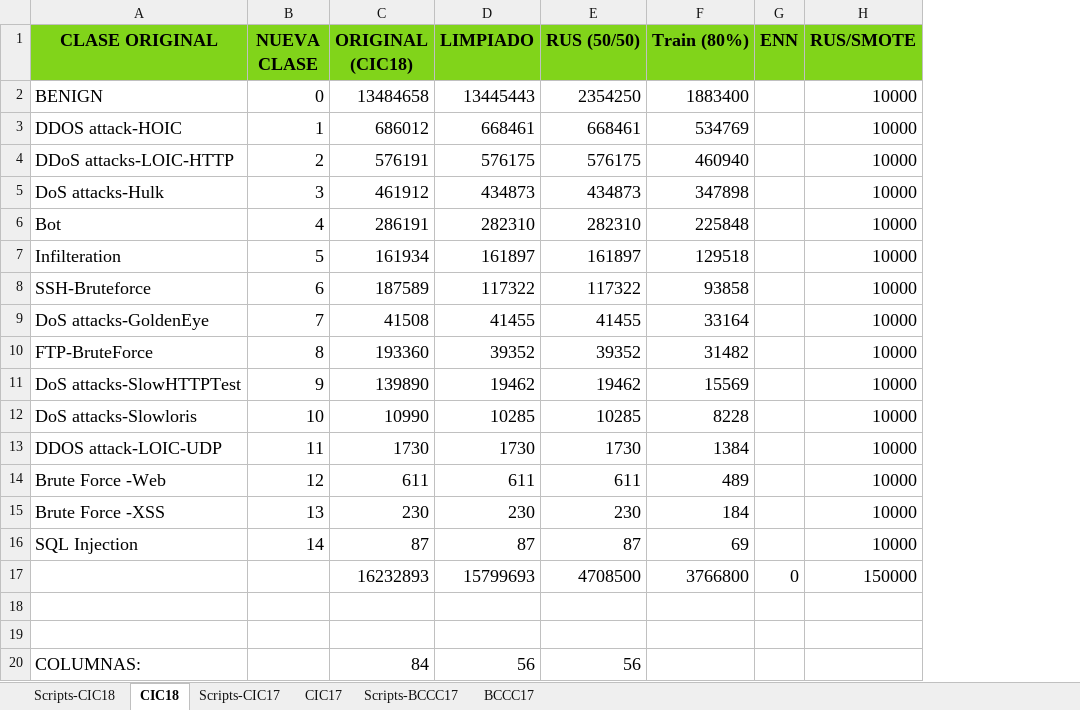
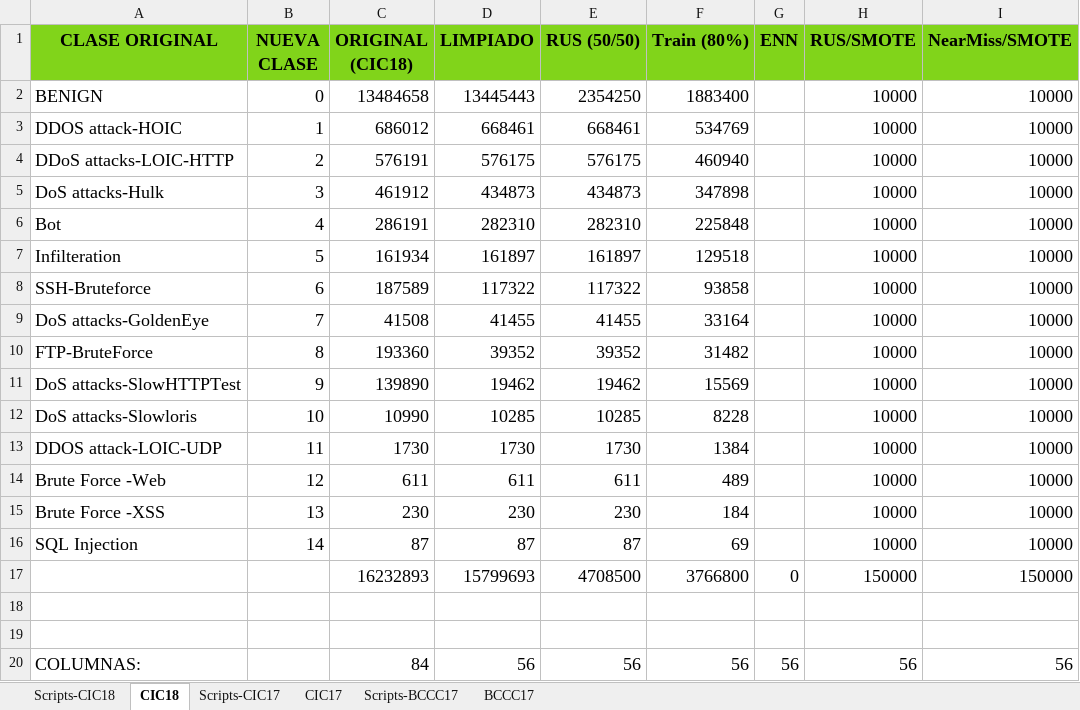
Before and after one commit to lamux04/BECA-INVESTIGACION, an Excel workbook: 02_datasets/metadata/METADATA.xlsx, sheet CIC18, drawn as a sheet; values as stored, in another font and other column widths than the file's, no borders; the diff names each change by its address in the sheet, - before the commit and + after, or states it on an @@ line.

```diff
--- a/02_datasets/metadata/METADATA.xlsx (sheet CIC18)
+++ b/02_datasets/metadata/METADATA.xlsx (sheet CIC18)
+column I (NearMiss/SMOTE), rows 2-20: 10000 | 10000 | 10000 | 10000 | 10000 | 10000 | 10000 | 10000 | 10000 | 10000 | 10000 | 10000 | 10000 | 10000 | 10000 | 150000 |  |  | 56
-F20 (Train (80%)): (empty)
+F20 (Train (80%)): 56
-G20 (ENN): (empty)
+G20 (ENN): 56
-H20 (RUS/SMOTE): (empty)
+H20 (RUS/SMOTE): 56
```
Also changed, not shown: sheet Scripts-BCCC17, sheet Scripts-CIC18, sheet Scripts-CIC17, sheet BCCC17, sheet CIC17, 47 other files.
